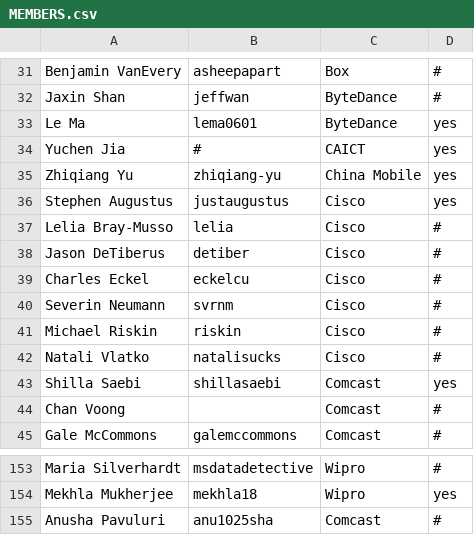
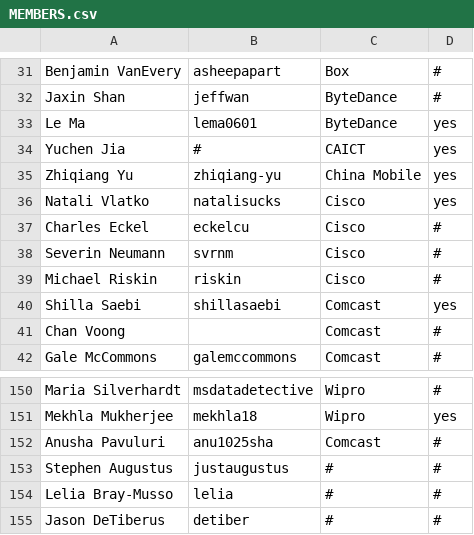
Before and after one commit to todogroup/governance, a CSV file: MEMBERS.csv, drawn as a sheet; only a part is shown, gaps mark what is left out.

Commit message:
MEMBERS: Update Cisco contacts (#353)
Signed-off-by: Stephen Augustus <foo@auggie.dev>

```diff
--- a/MEMBERS.csv
+++ b/MEMBERS.csv
@@ -35,5 +35,3 @@ Yuchen Jia,#,CAICT,yes
 Zhiqiang Yu,zhiqiang-yu,China Mobile,yes
-Stephen Augustus,justaugustus,Cisco,yes
-Lelia Bray-Musso,lelia,Cisco,#
-Jason DeTiberus,detiber,Cisco,#
+Natali Vlatko,natalisucks,Cisco,yes
 Charles Eckel,eckelcu,Cisco,#
@@ -41,3 +39,2 @@ Severin Neumann,svrnm,Cisco,#
 Michael Riskin,riskin,Cisco,#
-Natali Vlatko,natalisucks,Cisco,#
 Shilla Saebi,shillasaebi,Comcast,yes
@@ -155 +152,4 @@ Mekhla Mukherjee,mekhla18,Wipro,yes
 Anusha Pavuluri,anu1025sha,Comcast,#
+Stephen Augustus,justaugustus,#,#
+Lelia Bray-Musso,lelia,#,#
+Jason DeTiberus,detiber,#,#
```
